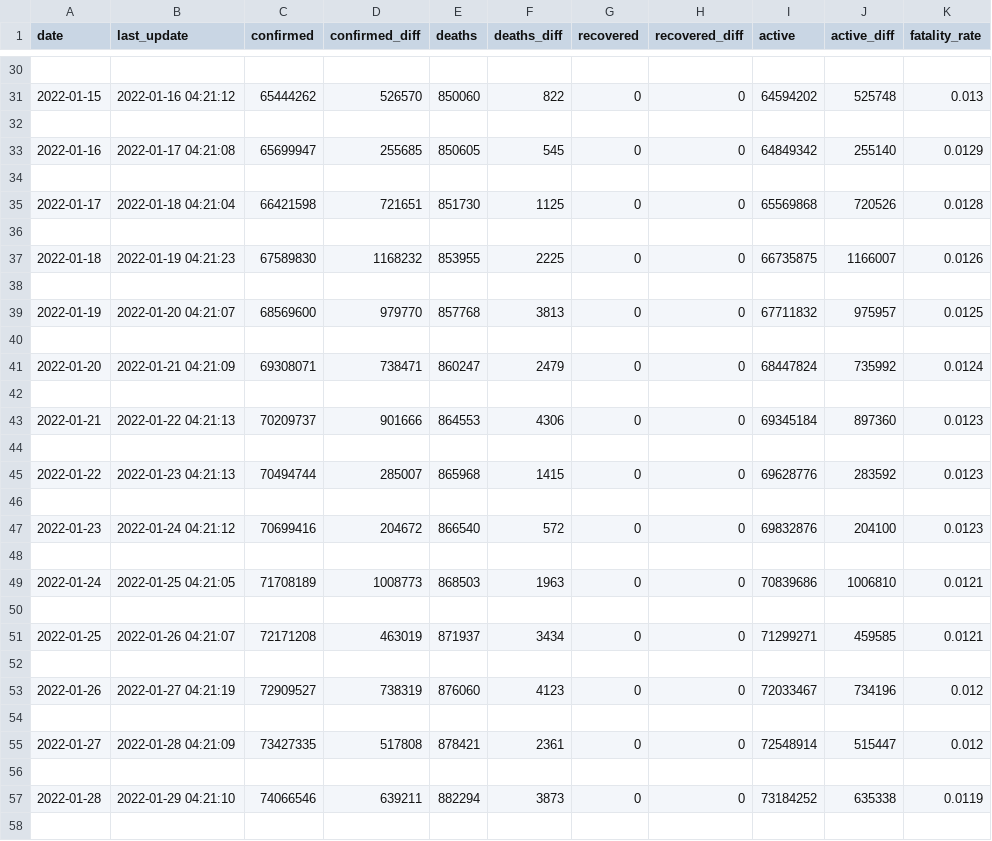
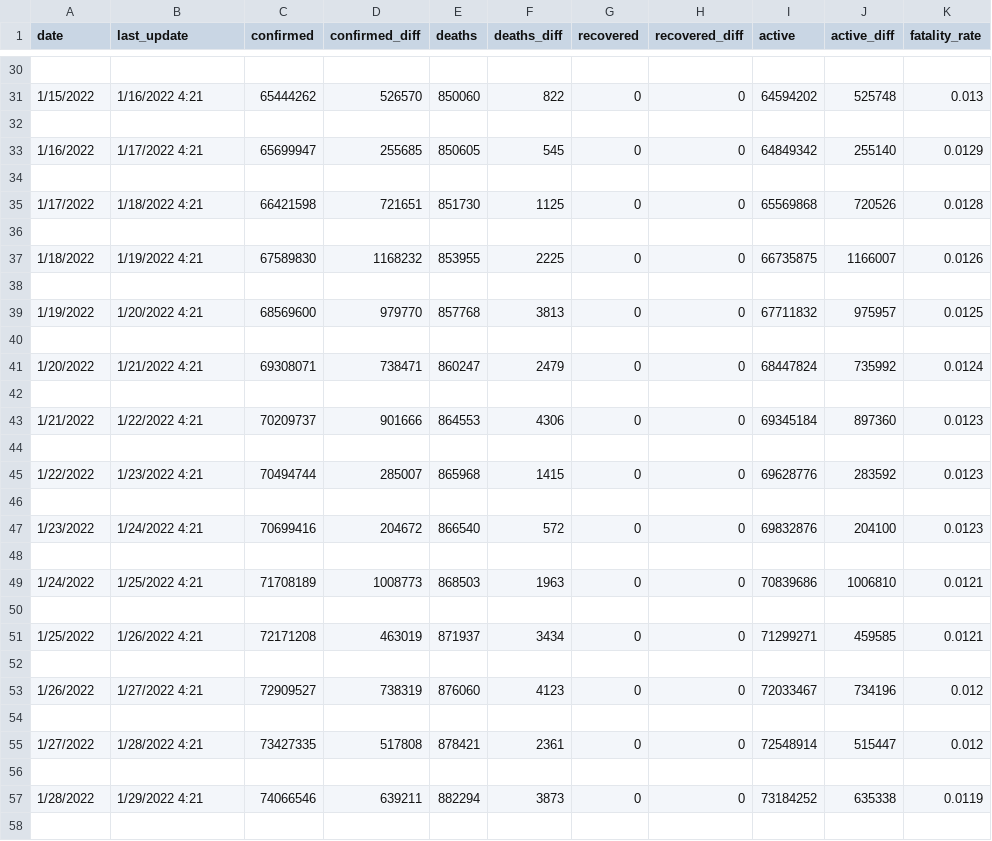
Before and after one commit to smb78998/api, a CSV file: namesV6.csv, drawn as a sheet; only a part is shown, gaps mark what is left out; the diff covers the shown part only.

```diff
--- a/namesV6.csv
+++ b/namesV6.csv
@@ -31 +31 @@ date,last_update,confirmed,confirmed_diff,deaths,deaths_diff,recovered,recovered
-2022-01-15,2022-01-16 04:21:12,65444262,526570,850060,822,0,0,64594202,525748,0.013
+1/15/2022,1/16/2022 4:21,65444262,526570,850060,822,0,0,64594202,525748,0.013
@@ -33 +33 @@ date,last_update,confirmed,confirmed_diff,deaths,deaths_diff,recovered,recovered
-2022-01-16,2022-01-17 04:21:08,65699947,255685,850605,545,0,0,64849342,255140,0.0129
+1/16/2022,1/17/2022 4:21,65699947,255685,850605,545,0,0,64849342,255140,0.0129
@@ -35 +35 @@ date,last_update,confirmed,confirmed_diff,deaths,deaths_diff,recovered,recovered
-2022-01-17,2022-01-18 04:21:04,66421598,721651,851730,1125,0,0,65569868,720526,0.0128
+1/17/2022,1/18/2022 4:21,66421598,721651,851730,1125,0,0,65569868,720526,0.0128
@@ -37 +37 @@ date,last_update,confirmed,confirmed_diff,deaths,deaths_diff,recovered,recovered
-2022-01-18,2022-01-19 04:21:23,67589830,1168232,853955,2225,0,0,66735875,1166007,0.0126
+1/18/2022,1/19/2022 4:21,67589830,1168232,853955,2225,0,0,66735875,1166007,0.0126
@@ -39 +39 @@ date,last_update,confirmed,confirmed_diff,deaths,deaths_diff,recovered,recovered
-2022-01-19,2022-01-20 04:21:07,68569600,979770,857768,3813,0,0,67711832,975957,0.0125
+1/19/2022,1/20/2022 4:21,68569600,979770,857768,3813,0,0,67711832,975957,0.0125
@@ -41 +41 @@ date,last_update,confirmed,confirmed_diff,deaths,deaths_diff,recovered,recovered
-2022-01-20,2022-01-21 04:21:09,69308071,738471,860247,2479,0,0,68447824,735992,0.0124
+1/20/2022,1/21/2022 4:21,69308071,738471,860247,2479,0,0,68447824,735992,0.0124
@@ -43 +43 @@ date,last_update,confirmed,confirmed_diff,deaths,deaths_diff,recovered,recovered
-2022-01-21,2022-01-22 04:21:13,70209737,901666,864553,4306,0,0,69345184,897360,0.0123
+1/21/2022,1/22/2022 4:21,70209737,901666,864553,4306,0,0,69345184,897360,0.0123
@@ -45 +45 @@ date,last_update,confirmed,confirmed_diff,deaths,deaths_diff,recovered,recovered
-2022-01-22,2022-01-23 04:21:13,70494744,285007,865968,1415,0,0,69628776,283592,0.0123
+1/22/2022,1/23/2022 4:21,70494744,285007,865968,1415,0,0,69628776,283592,0.0123
@@ -47 +47 @@ date,last_update,confirmed,confirmed_diff,deaths,deaths_diff,recovered,recovered
-2022-01-23,2022-01-24 04:21:12,70699416,204672,866540,572,0,0,69832876,204100,0.0123
+1/23/2022,1/24/2022 4:21,70699416,204672,866540,572,0,0,69832876,204100,0.0123
@@ -49 +49 @@ date,last_update,confirmed,confirmed_diff,deaths,deaths_diff,recovered,recovered
-2022-01-24,2022-01-25 04:21:05,71708189,1008773,868503,1963,0,0,70839686,1006810,0.0121
+1/24/2022,1/25/2022 4:21,71708189,1008773,868503,1963,0,0,70839686,1006810,0.0121
@@ -51 +51 @@ date,last_update,confirmed,confirmed_diff,deaths,deaths_diff,recovered,recovered
-2022-01-25,2022-01-26 04:21:07,72171208,463019,871937,3434,0,0,71299271,459585,0.0121
+1/25/2022,1/26/2022 4:21,72171208,463019,871937,3434,0,0,71299271,459585,0.0121
@@ -53 +53 @@ date,last_update,confirmed,confirmed_diff,deaths,deaths_diff,recovered,recovered
-2022-01-26,2022-01-27 04:21:19,72909527,738319,876060,4123,0,0,72033467,734196,0.012
+1/26/2022,1/27/2022 4:21,72909527,738319,876060,4123,0,0,72033467,734196,0.012
@@ -55 +55 @@ date,last_update,confirmed,confirmed_diff,deaths,deaths_diff,recovered,recovered
-2022-01-27,2022-01-28 04:21:09,73427335,517808,878421,2361,0,0,72548914,515447,0.012
+1/27/2022,1/28/2022 4:21,73427335,517808,878421,2361,0,0,72548914,515447,0.012
@@ -57 +57 @@ date,last_update,confirmed,confirmed_diff,deaths,deaths_diff,recovered,recovered
-2022-01-28,2022-01-29 04:21:10,74066546,639211,882294,3873,0,0,73184252,635338,0.0119
+1/28/2022,1/29/2022 4:21,74066546,639211,882294,3873,0,0,73184252,635338,0.0119
```
Also changed, not shown: 30 edited cells elsewhere in this file, 9 other files.
